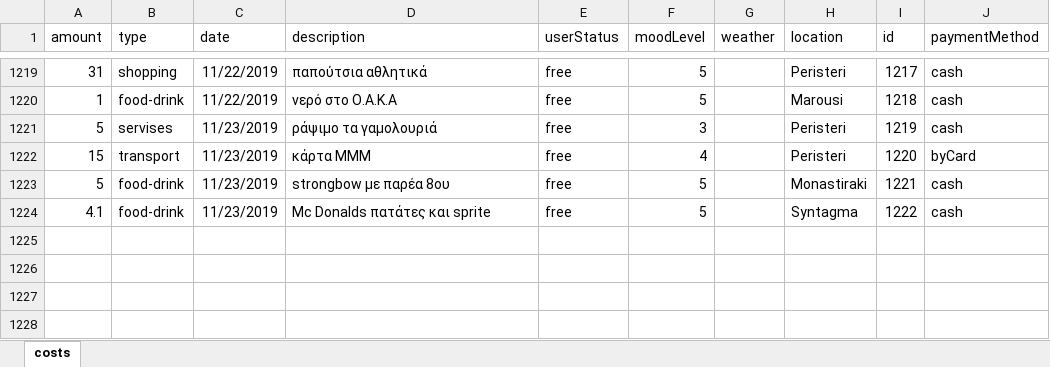
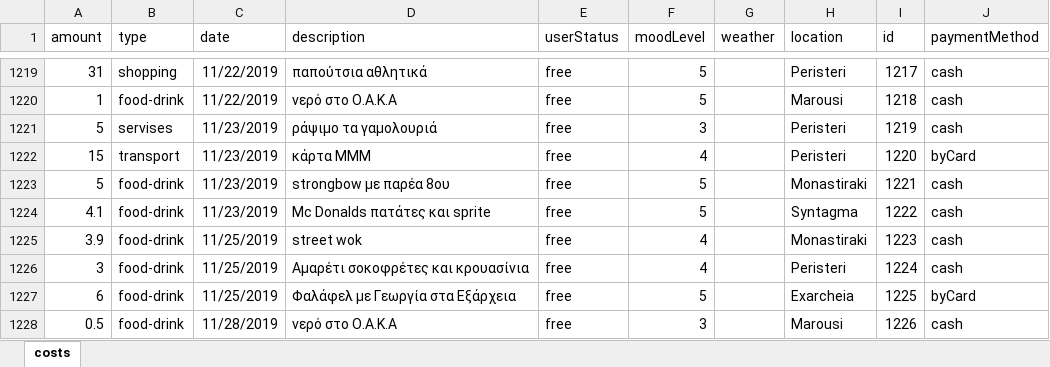
Before and after one commit to Blackpeak/Morgan, an Excel workbook: DataBase/Manos costs/costs.xlsx, sheet costs, drawn as a sheet; only a part is shown, gaps mark what is left out; values as stored, in another font and other column widths than the file's, no borders; table styles not drawn; the diff names each change by its address in the sheet, - before the commit and + after, or states it on an @@ line.

Commit message:
Update fucking Database

```diff
--- a/DataBase/Manos costs/costs.xlsx (sheet costs)
+++ b/DataBase/Manos costs/costs.xlsx (sheet costs)
+row 1225: 3.9 | food-drink | 11/25/2019 | street wok | free | 4 |  | Monastiraki | 1223 | cash
+row 1226: 3 | food-drink | 11/25/2019 | Αμαρέτι σοκοφρέτες και κρουασίνια | free | 4 |  | Peristeri | 1224 | cash
+row 1227: 6 | food-drink | 11/25/2019 | Φαλάφελ με Γεωργία στα Εξάρχεια | free | 5 |  | Exarcheia | 1225 | byCard
+row 1228: 0.5 | food-drink | 11/28/2019 | νερό στο Ο.Α.Κ.Α | free | 3 |  | Marousi | 1226 | cash
```
